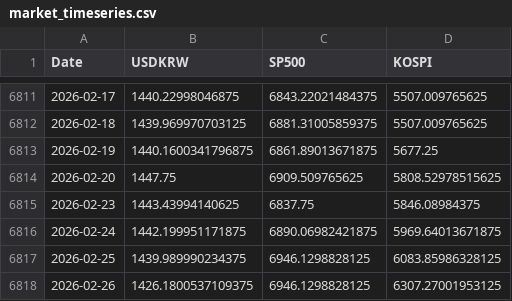
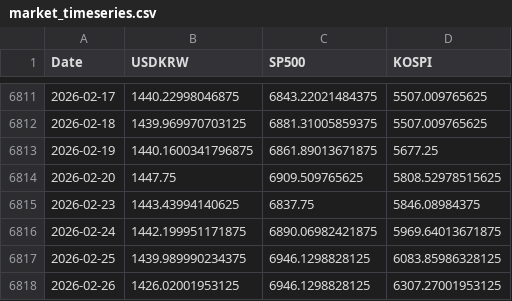
Before and after one commit to anfwonil/investment4us, a CSV file: data/market_timeseries.csv, drawn as a sheet; only a part is shown, gaps mark what is left out.

Commit message:
chore: update data and backup folders

```diff
--- a/data/market_timeseries.csv
+++ b/data/market_timeseries.csv
@@ -6817,2 +6817,2 @@
 2026-02-25,1439.989990234375,6946.1298828125,6083.85986328125
-2026-02-26,1426.1800537109375,6946.1298828125,6307.27001953125
+2026-02-26,1426.02001953125,6946.1298828125,6307.27001953125
```
Also changed, not shown: 2 other files.
